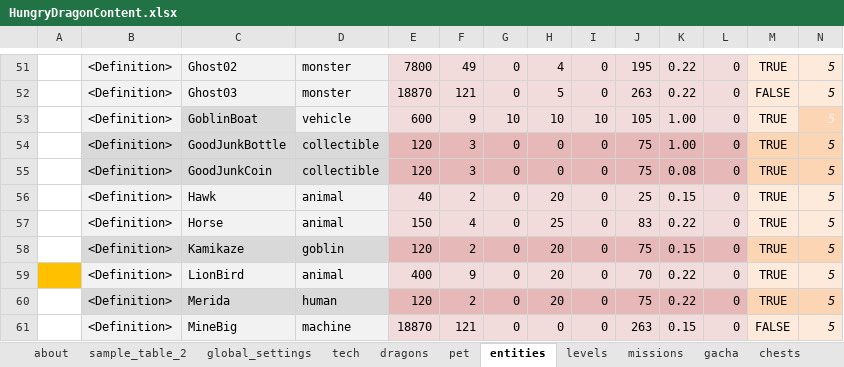
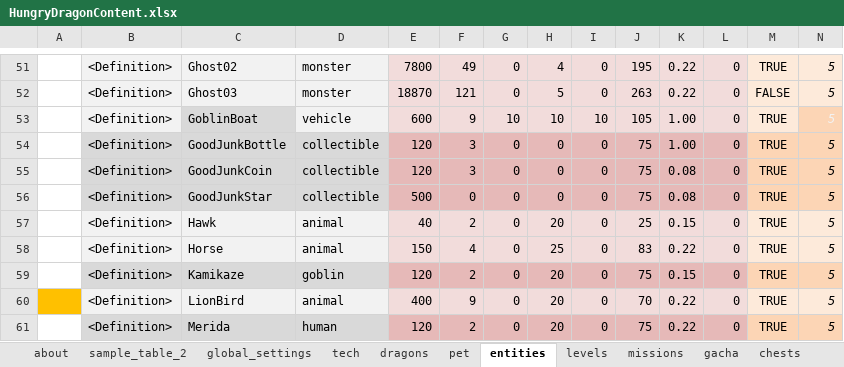
Before and after one commit to nam27062002/hello, an Excel workbook: Docs/Content/HungryDragonContent.xlsx, sheet entities, drawn as a sheet; only a part is shown, gaps mark what is left out; the shorter side is filled out with more unchanged rows; values as stored, in another font and other column widths than the file's, no borders; conditional formats and table styles not drawn; rows hold the shown columns only; the diff names each change by its address in the sheet, - before the commit and + after, or states it on an @@ line.

Commit message:
Added GoodJunkStar (reward Score, not coins)
Former-commit-id: ae100e8f00580b2f05a732243f257e59189e2587

```diff
--- a/Docs/Content/HungryDragonContent.xlsx (sheet entities)
+++ b/Docs/Content/HungryDragonContent.xlsx (sheet entities)
+row 56:  | <Definition> | GoodJunkStar | collectible | 500 | 0 | 0 | 0 | 0 | 75 | 0.08 | 0 | TRUE | 5
```
Also changed, not shown: charts or pictures, 2 other files.
